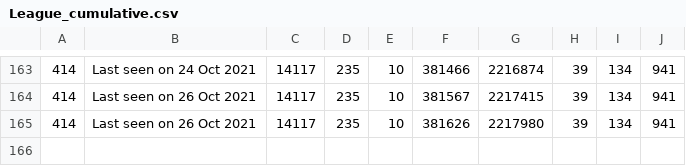
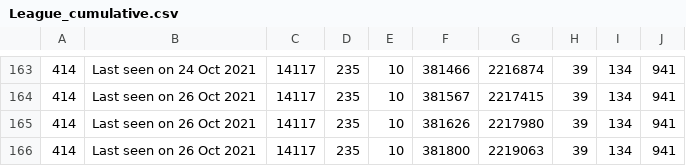
Before and after one commit to huyvuong/scrape-automation, a CSV file: League_cumulative.csv, drawn as a sheet; only a part is shown, gaps mark what is left out; the diff names each change by its address in the sheet, - before the commit and + after, or states it on an @@ line.

```diff
--- a/League_cumulative.csv
+++ b/League_cumulative.csv
+row 166: 414 | Last seen on 26 Oct 2021 | 14117 | 235 | 10 | 381800 | 2219063 | 39 | 134 | 941
```
Also changed, not shown: 1 other file.
